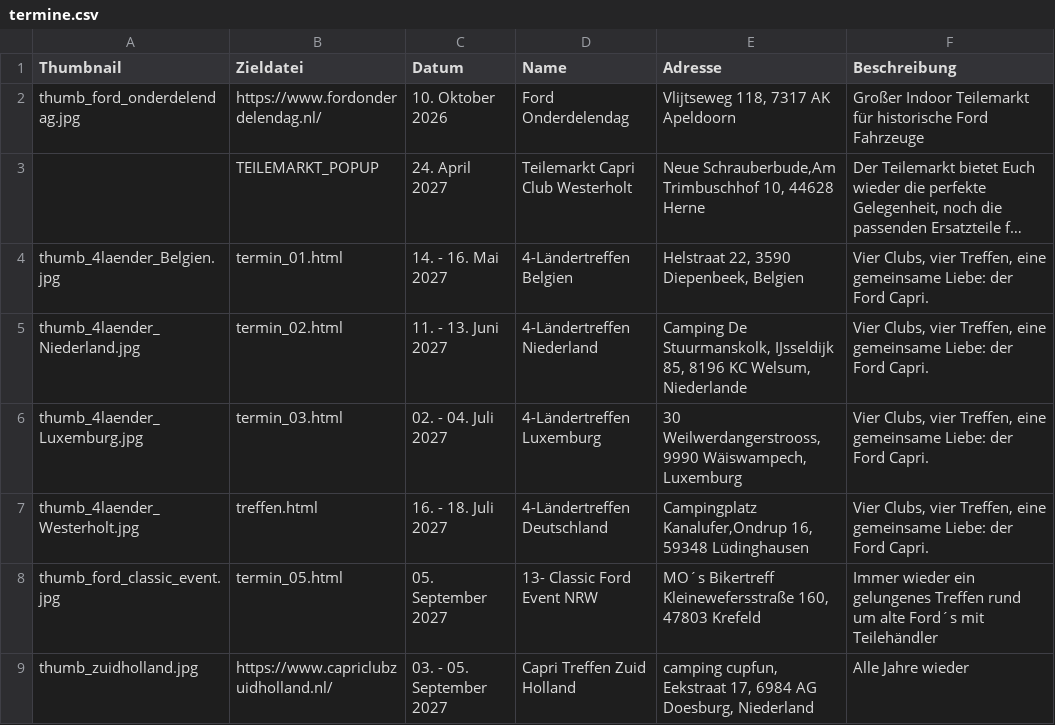
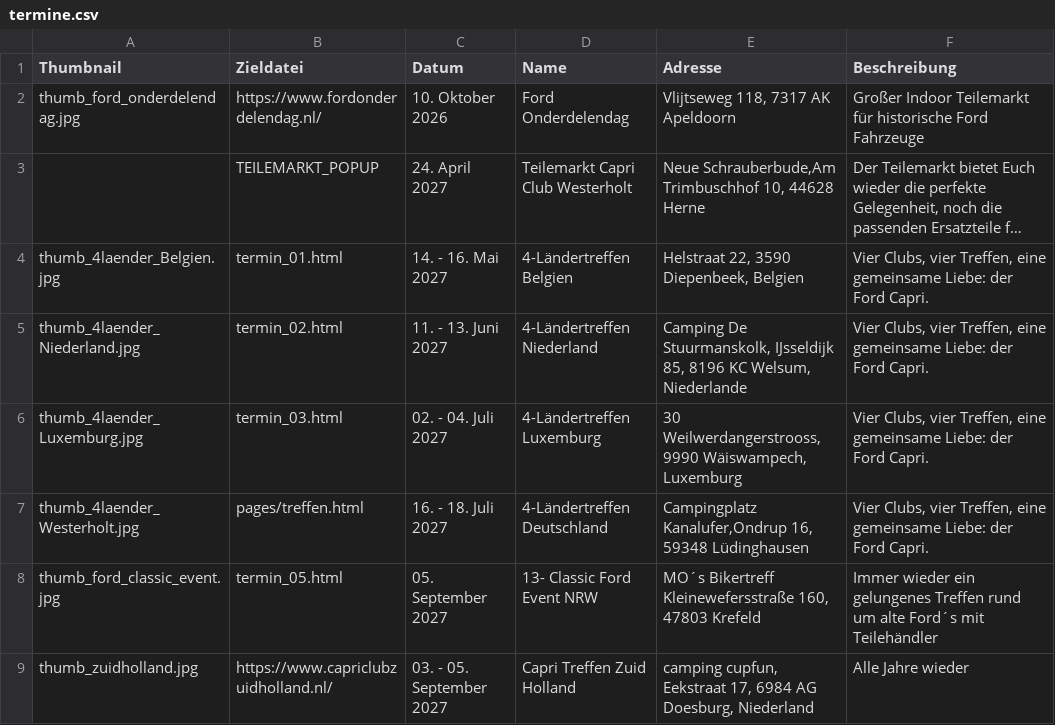
Before and after one commit to werksturbo/capri-club-westerholt, a CSV file: data/termine/termine.csv, drawn as a sheet; long unchanged cells end in ….

Commit message:
Update termine.csv

```diff
--- a/data/termine/termine.csv
+++ b/data/termine/termine.csv
@@ -6,3 +6,3 @@ thumb_4laender_Niederland.jpg  ;termin_02.html                         ;11. - 13
 thumb_4laender_Luxemburg.jpg   ;termin_03.html                         ;02. - 04. Juli 2027      ;4-Ländertreffen Luxemburg ;30 Weilwerdangerstrooss, 9990 Wäiswampech, Luxemburg ;Vier Clubs, vier Treffen, eine gemeinsame Liebe: der Ford Capri.
-thumb_4laender_Westerholt.jpg  ;treffen.html                           ;16. - 18. Juli 2027      ;4-Ländertreffen Deutschland;Campingplatz Kanalufer,Ondrup 16, 59348 Lüdinghausen;Vier Clubs, vier Treffen, eine gemeinsame Liebe: der Ford Capri.
+thumb_4laender_Westerholt.jpg  ;pages/treffen.html                     ;16. - 18. Juli 2027      ;4-Ländertreffen Deutschland;Campingplatz Kanalufer,Ondrup 16, 59348 Lüdinghausen;Vier Clubs, vier Treffen, eine gemeinsame Liebe: der Ford Capri.
 thumb_ford_classic_event.jpg   ;termin_05.html                         ;05. September 2027       ;13- Classic Ford Event NRW; MO´s Bikertreff Kleinewefersstraße 160, 47803 Krefeld;Immer wieder ein gelungenes Treffen rund um alte Ford´s mit Teilehändler
```
